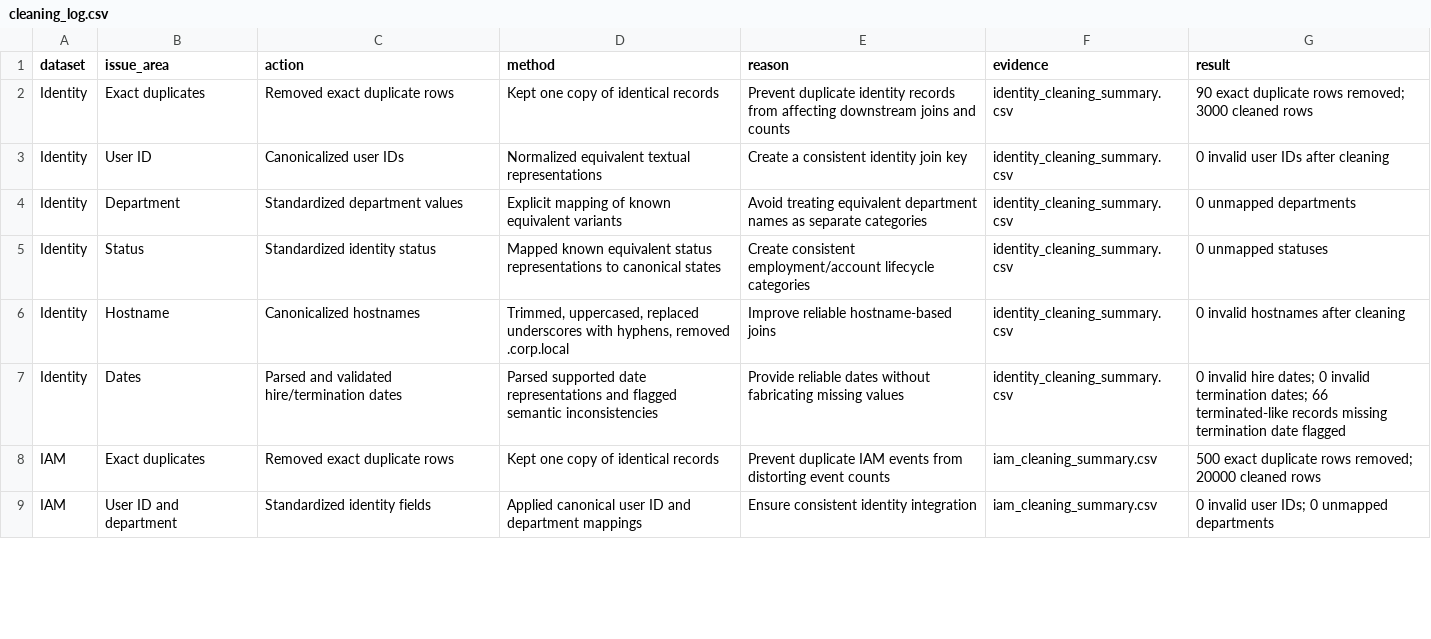
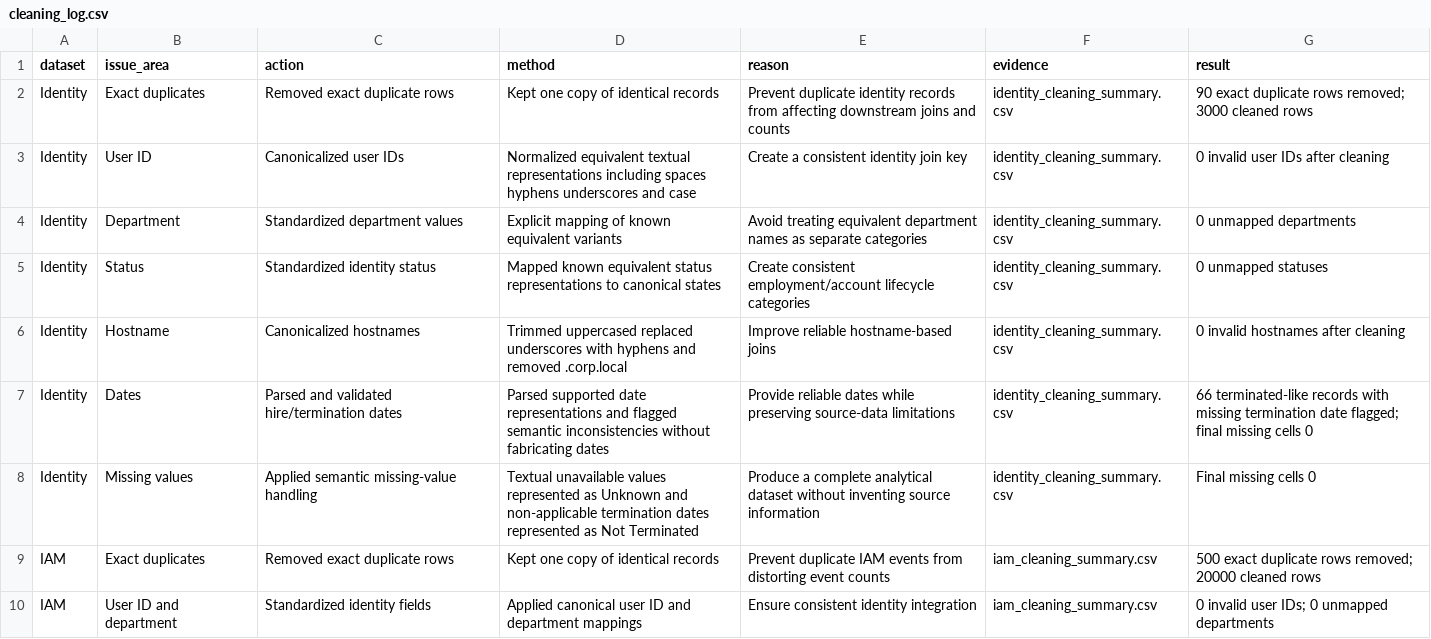
Before and after one commit to Dakshgupta25/Datathon, a CSV file: reports/cleaning_log.csv, drawn as a sheet; only a part is shown; the diff covers the shown part only.

Commit message:
Complete Phase 1 and Phase 2 data cleaning

```diff
--- a/reports/cleaning_log.csv
+++ b/reports/cleaning_log.csv
@@ -2,7 +2,8 @@ dataset,issue_area,action,method,reason,evidence,result
 Identity,Exact duplicates,Removed exact duplicate rows,Kept one copy of identical records,Prevent duplicate identity records from affecting downstream joins and counts,identity_cleaning_summary.csv,90 exact duplicate rows removed; 3000 cleaned rows
-Identity,User ID,Canonicalized user IDs,Normalized equivalent textual representations,Create a consistent identity join key,identity_cleaning_summary.csv,0 invalid user IDs after cleaning
+Identity,User ID,Canonicalized user IDs,Normalized equivalent textual representations including spaces hyphens underscores and case,Create a consistent identity join key,identity_cleaning_summary.csv,0 invalid user IDs after cleaning
 Identity,Department,Standardized department values,Explicit mapping of known equivalent variants,Avoid treating equivalent department names as separate categories,identity_cleaning_summary.csv,0 unmapped departments
 Identity,Status,Standardized identity status,Mapped known equivalent status representations to canonical states,Create consistent employment/account lifecycle categories,identity_cleaning_summary.csv,0 unmapped statuses
-Identity,Hostname,Canonicalized hostnames,"Trimmed, uppercased, replaced underscores with hyphens, removed .corp.local",Improve reliable hostname-based joins,identity_cleaning_summary.csv,0 invalid hostnames after cleaning
-Identity,Dates,Parsed and validated hire/termination dates,Parsed supported date representations and flagged semantic inconsistencies,Provide reliable dates without fabricating missing values,identity_cleaning_summary.csv,0 invalid hire dates; 0 invalid termination dates; 66 terminated-like records missing termination date flagged
+Identity,Hostname,Canonicalized hostnames,Trimmed uppercased replaced underscores with hyphens and removed .corp.local,Improve reliable hostname-based joins,identity_cleaning_summary.csv,0 invalid hostnames after cleaning
+Identity,Dates,Parsed and validated hire/termination dates,Parsed supported date representations and flagged semantic inconsistencies without fabricating dates,Provide reliable dates while preserving source-data limitations,identity_cleaning_summary.csv,66 terminated-like records with missing termination date flagged; final missing cells 0
+Identity,Missing values,Applied semantic missing-value handling,Textual unavailable values represented as Unknown and non-applicable termination dates represented as Not Terminated,Produce a complete analytical dataset without inventing source information,identity_cleaning_summary.csv,Final missing cells 0
 IAM,Exact duplicates,Removed exact duplicate rows,Kept one copy of identical records,Prevent duplicate IAM events from distorting event counts,iam_cleaning_summary.csv,500 exact duplicate rows removed; 20000 cleaned rows
```
Also changed, not shown: 6 added rows and 35 edited cells elsewhere in this file, reports/cleaned_join_validation_summary.csv, reports/endpoint_cleaning_summary.csv, 19 other files.
